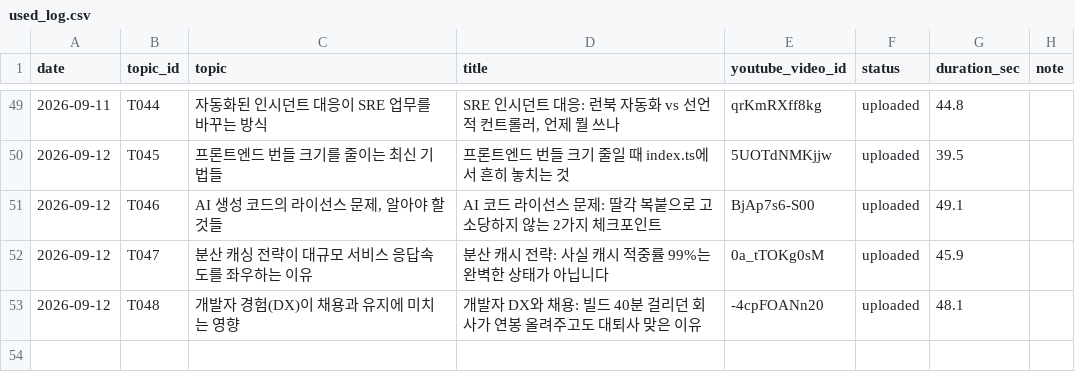
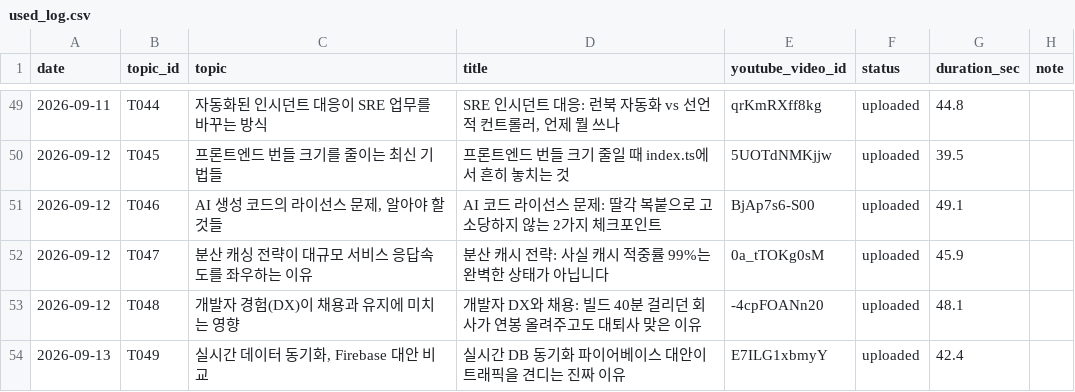
Before and after one commit to 1230-png/Rush22, a CSV file: used_log.csv, drawn as a sheet; only a part is shown, gaps mark what is left out; the diff names each change by its address in the sheet, - before the commit and + after, or states it on an @@ line.

```diff
--- a/used_log.csv
+++ b/used_log.csv
+row 54: 2026-09-13 | T049 | 실시간 데이터 동기화, Firebase 대안 비교 | 실시간 DB 동기화 파이어베이스 대안이 트래픽을 견디는 진짜 이유 | E7ILG1xbmyY | uploaded | 42.4
```
